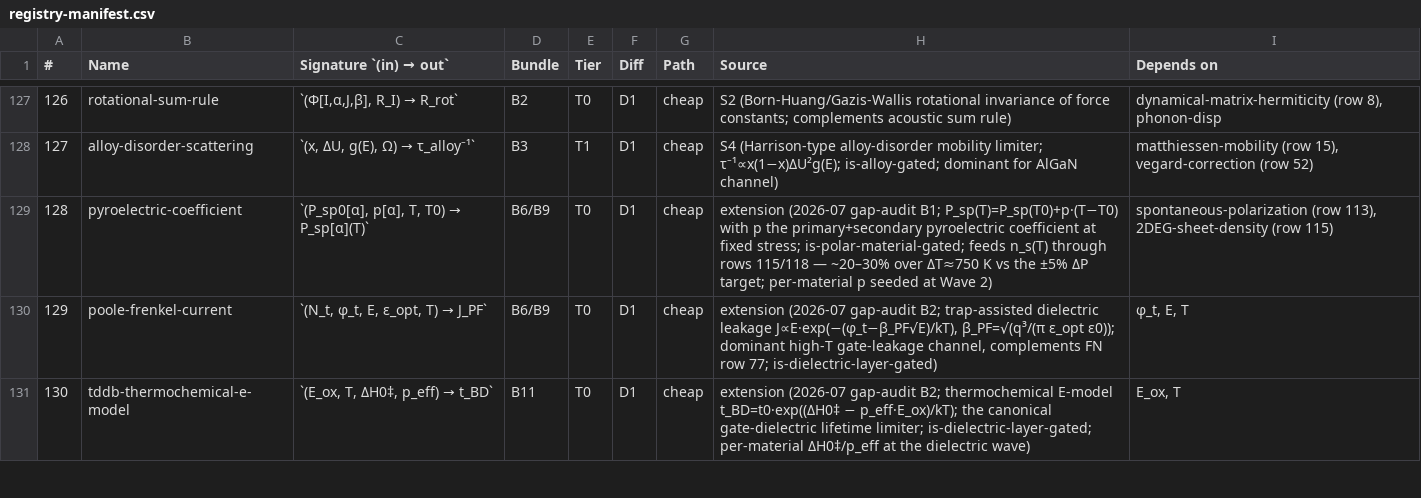
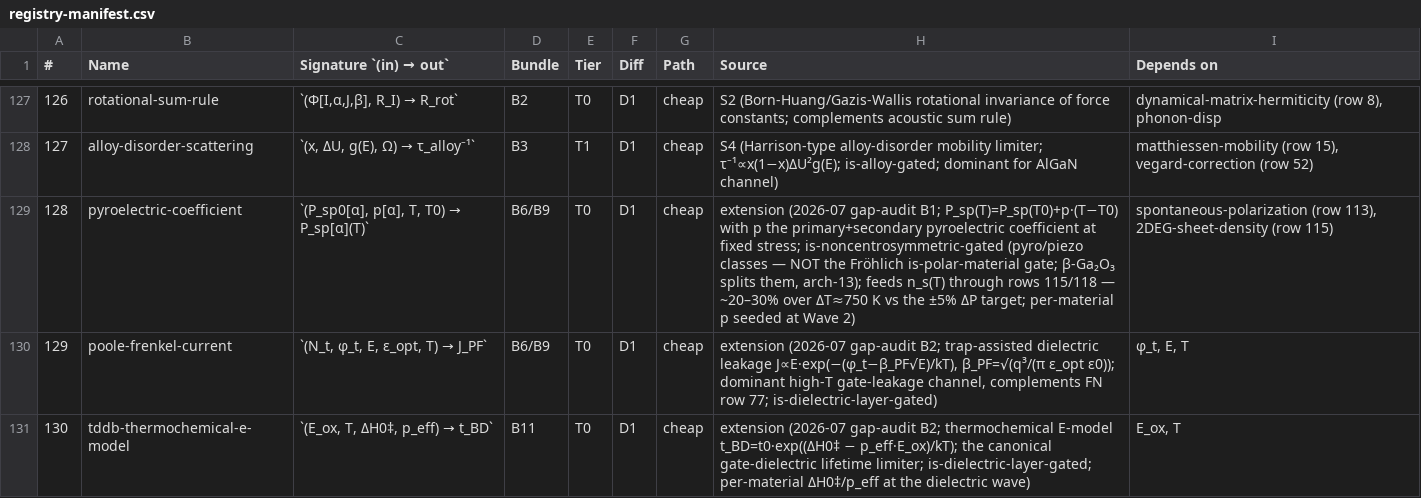
Before and after one commit to javier-alejandro-aristondo-flores/n-Op, a CSV file: physics/library/formulas/registry-manifest.csv, drawn as a sheet; only a part is shown, gaps mark what is left out.

```diff
--- a/physics/library/formulas/registry-manifest.csv
+++ b/physics/library/formulas/registry-manifest.csv
@@ -128,3 +128,3 @@
 127,alloy-disorder-scattering,"`(x, ΔU, g(E), Ω) → τ_alloy⁻¹`",B3,T1,D1,cheap,"S4 (Harrison-type alloy-disorder mobility limiter; τ⁻¹∝x(1−x)ΔU²g(E); is-alloy-gated; dominant for AlGaN channel)","matthiessen-mobility (row 15), vegard-correction (row 52)"
-128,pyroelectric-coefficient,"`(P_sp0[α], p[α], T, T0) → P_sp[α](T)`",B6/B9,T0,D1,cheap,"extension (2026-07 gap-audit B1; P_sp(T)=P_sp(T0)+p·(T−T0) with p the primary+secondary pyroelectric coefficient at fixed stress; is-polar-material-gated; feeds n_s(T) through rows 115/118 — ~20–30% over ΔT≈750 K vs the ±5% ΔP target; per-material p seeded at Wave 2)","spontaneous-polarization (row 113), 2DEG-sheet-density (row 115)"
+128,pyroelectric-coefficient,"`(P_sp0[α], p[α], T, T0) → P_sp[α](T)`",B6/B9,T0,D1,cheap,"extension (2026-07 gap-audit B1; P_sp(T)=P_sp(T0)+p·(T−T0) with p the primary+secondary pyroelectric coefficient at fixed stress; is-noncentrosymmetric-gated (pyro/piezo classes — NOT the Fröhlich is-polar-material gate; β-Ga₂O₃ splits them, arch-13); feeds n_s(T) through rows 115/118 — ~20–30% over ΔT≈750 K vs the ±5% ΔP target; per-material p seeded at Wave 2)","spontaneous-polarization (row 113), 2DEG-sheet-density (row 115)"
 129,poole-frenkel-current,"`(N_t, φ_t, E, ε_opt, T) → J_PF`",B6/B9,T0,D1,cheap,"extension (2026-07 gap-audit B2; trap-assisted dielectric leakage J∝E·exp(−(φ_t−β_PF√E)/kT), β_PF=√(q³/(π ε_opt ε0)); dominant high-T gate-leakage channel, complements FN row 77; is-dielectric-layer-gated)","φ_t, E, T"
```
Also changed, not shown: 7 other files.
